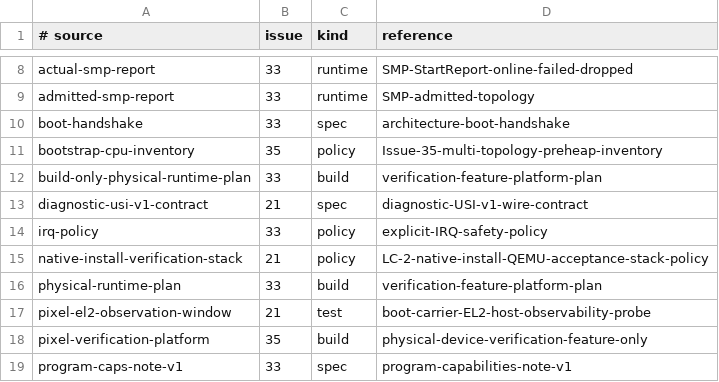
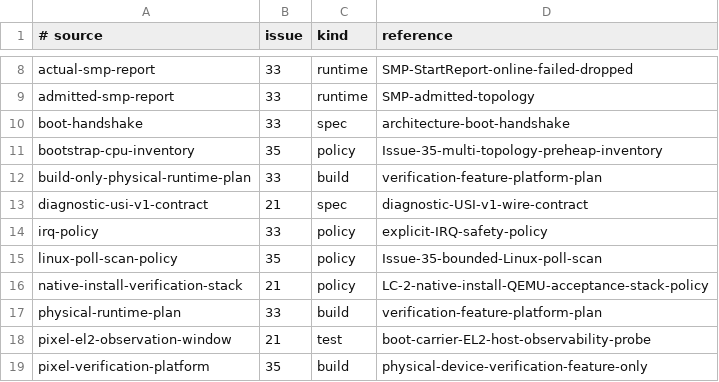
Before and after one commit to jasper-language/jasper-os, a TSV file: docs/hardcode-review-sources.tsv, drawn as a sheet; only a part is shown, gaps mark what is left out; the shorter side is filled out with more unchanged rows; the diff names each change by its address in the sheet, - before the commit and + after, or states it on an @@ line.

Commit message:
fix(compat): classify bounded batch limits

```diff
--- a/docs/hardcode-review-sources.tsv
+++ b/docs/hardcode-review-sources.tsv
+row 15: linux-poll-scan-policy | 35 | policy | Issue-35-bounded-Linux-poll-scan
```
Also changed, not shown: 6 other files.
